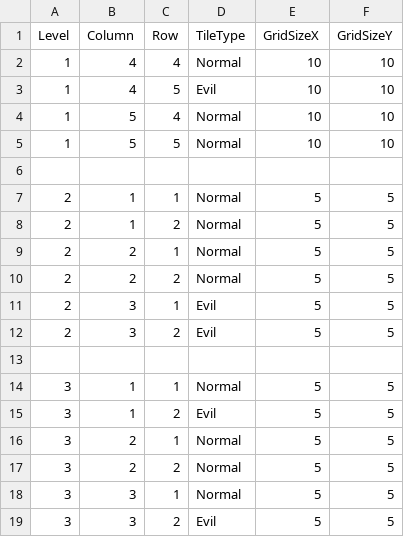
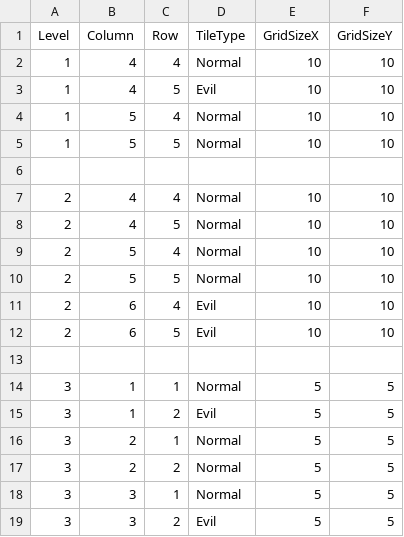
Before and after one commit to essahaa/cursebreaker, a CSV file: CurseBreaker/Assets/Levels.csv, drawn as a sheet.

Commit message:
level 2 10x10

```diff
--- a/CurseBreaker/Assets/Levels.csv
+++ b/CurseBreaker/Assets/Levels.csv
@@ -6,8 +6,8 @@ Level;Column;Row;TileType;GridSizeX;GridSizeY
 ;;;;;
-2;1;1;Normal;5;5
-2;1;2;Normal;5;5
-2;2;1;Normal;5;5
-2;2;2;Normal;5;5
-2;3;1;Evil;5;5
-2;3;2;Evil;5;5
+2;4;4;Normal;10;10
+2;4;5;Normal;10;10
+2;5;4;Normal;10;10
+2;5;5;Normal;10;10
+2;6;4;Evil;10;10
+2;6;5;Evil;10;10
 ;;;;;
```
